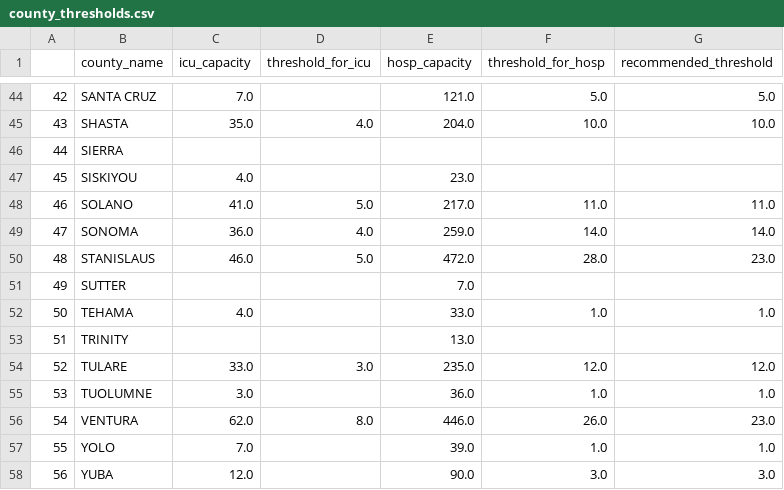
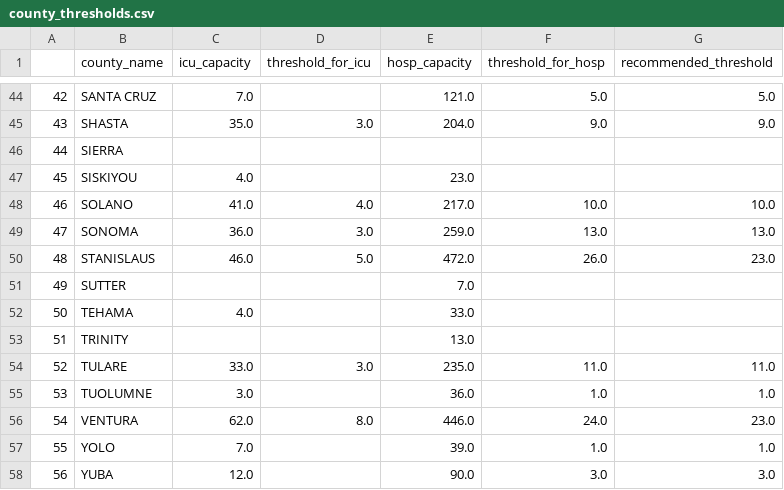
Before and after one commit to syadlowsky/data-reopening, a CSV file: county_thresholds.csv, drawn as a sheet; only a part is shown, gaps mark what is left out; the diff covers the shown part only.

```diff
--- a/county_thresholds.csv
+++ b/county_thresholds.csv
@@ -44,14 +44,14 @@
 42,SANTA CRUZ,7.0,,121.0,5.0,5.0
-43,SHASTA,35.0,4.0,204.0,10.0,10.0
+43,SHASTA,35.0,3.0,204.0,9.0,9.0
 44,SIERRA,,,,,
 45,SISKIYOU,4.0,,23.0,,
-46,SOLANO,41.0,5.0,217.0,11.0,11.0
-47,SONOMA,36.0,4.0,259.0,14.0,14.0
-48,STANISLAUS,46.0,5.0,472.0,28.0,23.0
+46,SOLANO,41.0,4.0,217.0,10.0,10.0
+47,SONOMA,36.0,3.0,259.0,13.0,13.0
+48,STANISLAUS,46.0,5.0,472.0,26.0,23.0
 49,SUTTER,,,7.0,,
-50,TEHAMA,4.0,,33.0,1.0,1.0
+50,TEHAMA,4.0,,33.0,,
 51,TRINITY,,,13.0,,
-52,TULARE,33.0,3.0,235.0,12.0,12.0
+52,TULARE,33.0,3.0,235.0,11.0,11.0
 53,TUOLUMNE,3.0,,36.0,1.0,1.0
-54,VENTURA,62.0,8.0,446.0,26.0,23.0
+54,VENTURA,62.0,8.0,446.0,24.0,23.0
 55,YOLO,7.0,,39.0,1.0,1.0
```
Also changed, not shown: 52 edited cells elsewhere in this file, 5 other files.
